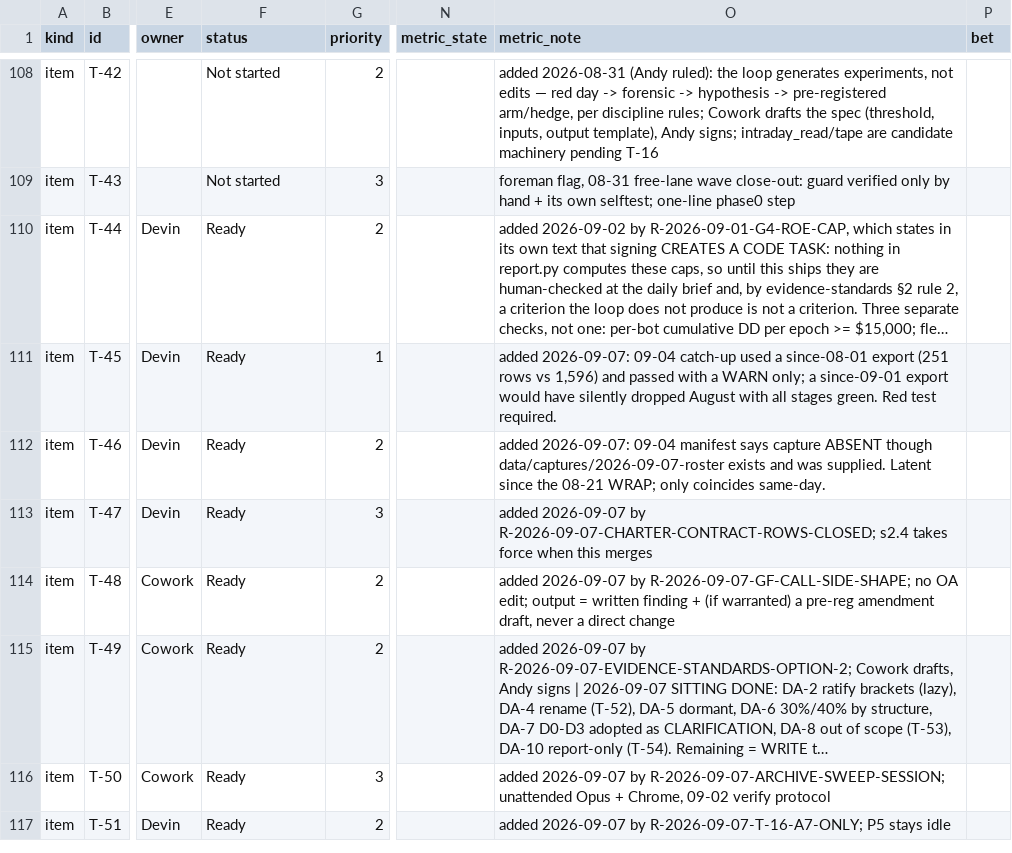
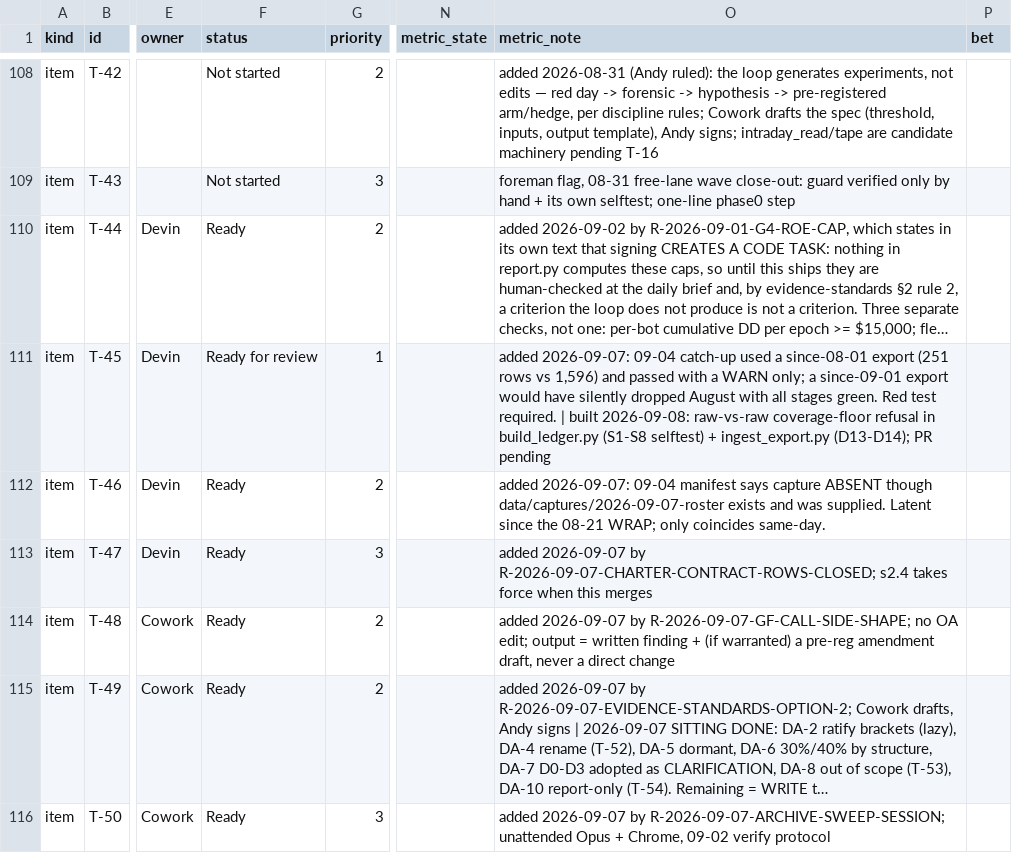
Before and after one commit to chace2827/bot-fleet-v2, a CSV file: data/portfolio.csv, drawn as a sheet; only a part is shown, gaps mark what is left out; the shorter side is filled out with more unchanged rows; long unchanged cells end in …; the diff names each change by its address in the sheet, - before the commit and + after, or states it on an @@ line.

```diff
--- a/data/portfolio.csv
+++ b/data/portfolio.csv
-F111 (status): Ready
+F111 (status): Ready for review
-O111 (metric_note): …test required.
+O111 (metric_note): …test required. | built 2026-09-08: raw-vs-raw coverage-floor refusal in build_ledger.py (S1-S8 selftest) + ingest_export.py (D13-D14); PR pending
```
Also changed, not shown: 5 other files.
